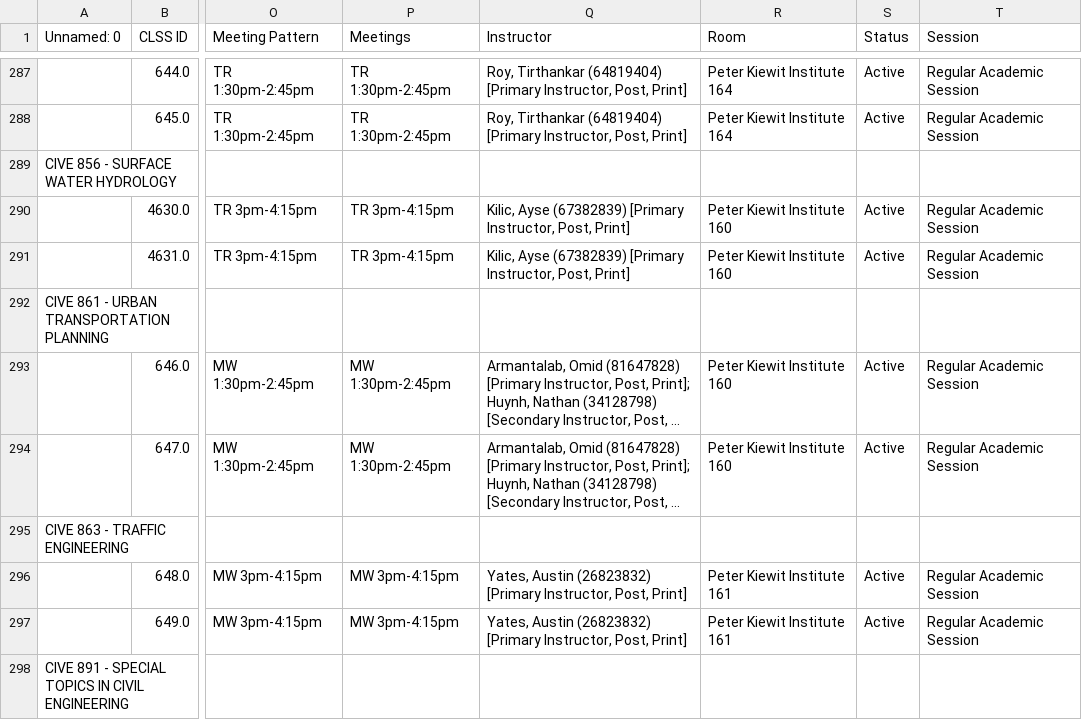
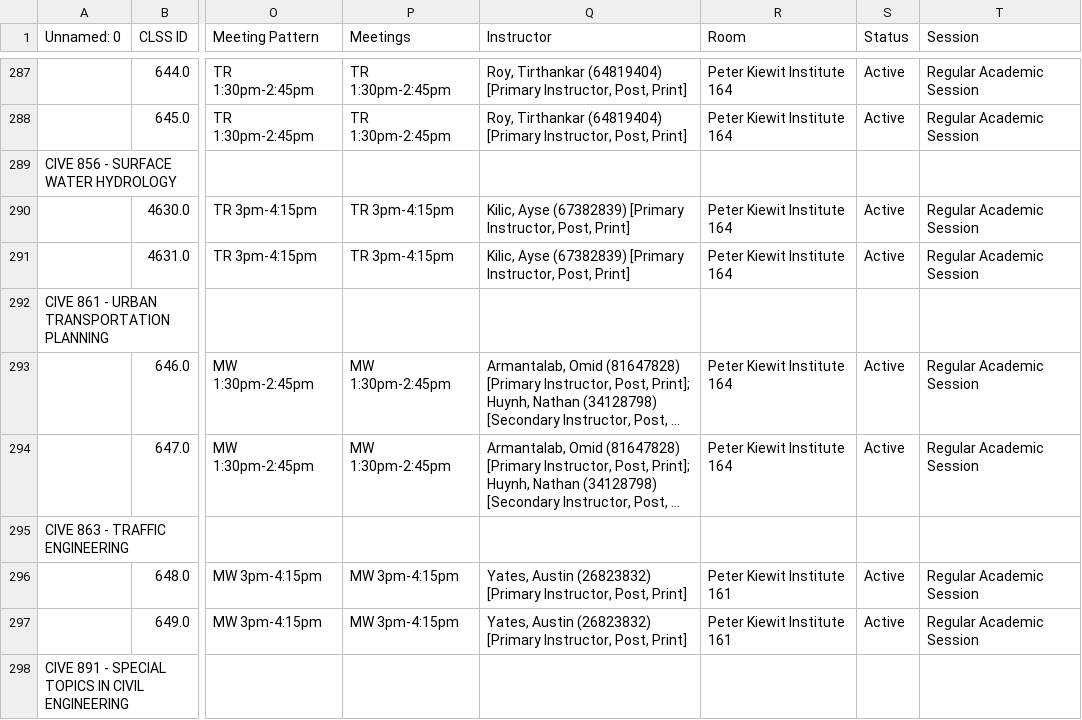
Before and after one commit to TrevorAhlers/CSCI4970-Capsoft-Solutions-Project, a CSV file: BackEnd/Files/Exports/OutputCSV.csv, drawn as a sheet; only a part is shown, gaps mark what is left out; long unchanged cells end in …; the diff covers the shown part only; the diff names each change by its address in the sheet, - before the commit and + after, or states it on an @@ line.

```diff
--- a/BackEnd/Files/Exports/OutputCSV.csv
+++ b/BackEnd/Files/Exports/OutputCSV.csv
-R290:R291 (Room): Peter Kiewit Institute 160
+R290:R291 (Room): Peter Kiewit Institute 164
-R293:R294 (Room): Peter Kiewit Institute 160
+R293:R294 (Room): Peter Kiewit Institute 164
```
Also changed, not shown: 117 edited cells elsewhere in this file, 43 other files.
